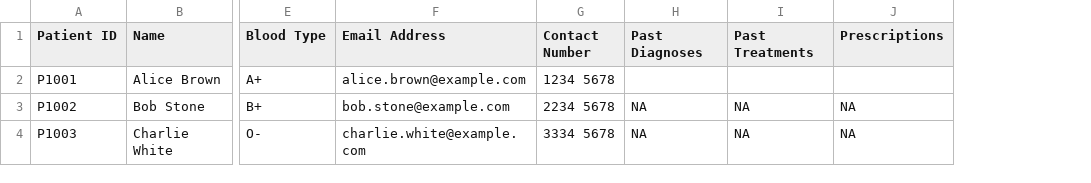
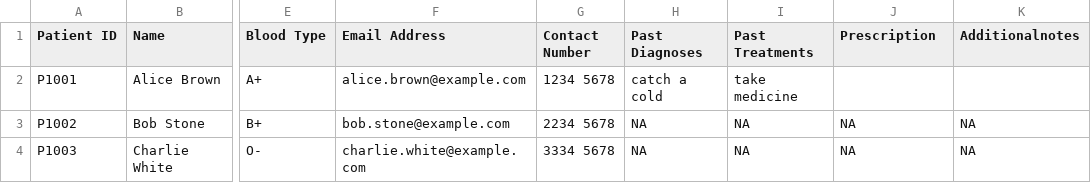
Before and after one commit to c8s-wk/HMS-application, a CSV file: 2002project/Patient_List.csv, drawn as a sheet; only a part is shown, gaps mark what is left out; the diff names each change by its address in the sheet, - before the commit and + after, or states it on an @@ line.

```diff
--- a/2002project/Patient_List.csv
+++ b/2002project/Patient_List.csv
+column K (Additionalnotes), rows 3-4: NA | NA
-J1: Prescriptions
+J1: Prescription
-H2 (Past Diagnoses): (empty)
+H2 (Past Diagnoses): catch a cold
-I2 (Past Treatments): (empty)
+I2 (Past Treatments): take medicine
```
Also changed, not shown: 16 other files.
